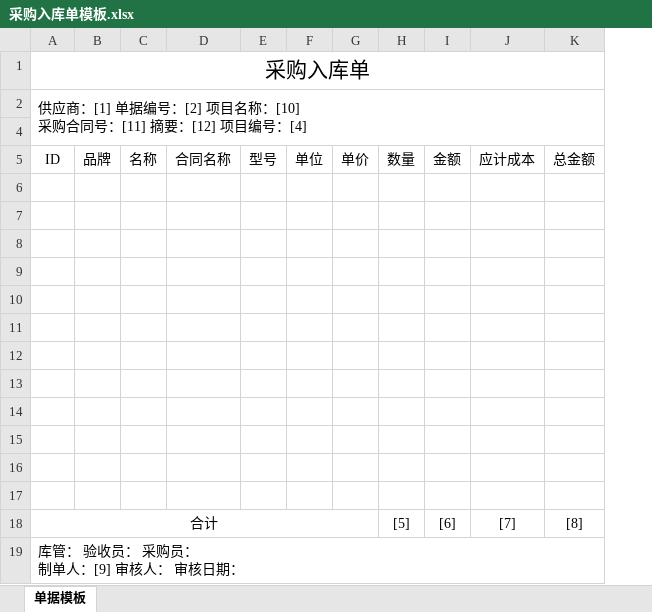
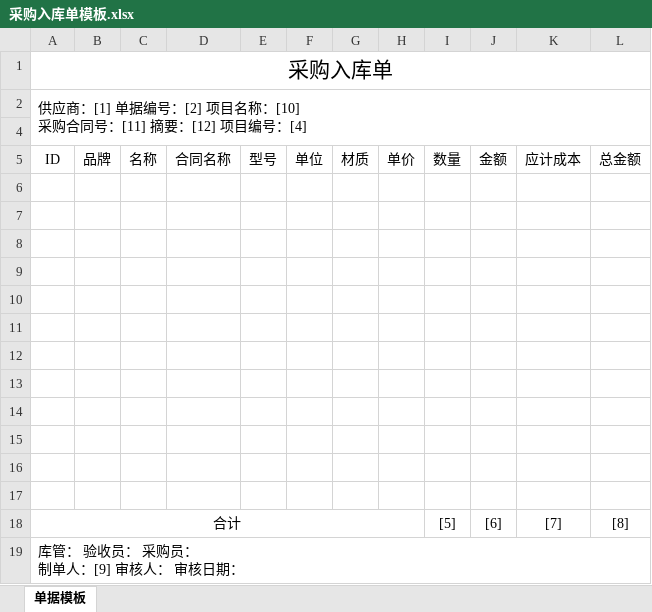
Before and after one commit to borui-soft/erp, an Excel workbook: code/code/borui/app/企业版/MainProgram/bin/Debug/tdmb/采购入库单模板.xlsx, sheet 单据模板, drawn as a sheet; values as stored, in another font and other column widths than the file's, no borders; the diff names each change by its address in the sheet, - before the commit and + after, or states it on an @@ line.

```diff
--- a/code/code/borui/app/企业版/MainProgram/bin/Debug/tdmb/采购入库单模板.xlsx (sheet 单据模板)
+++ b/code/code/borui/app/企业版/MainProgram/bin/Debug/tdmb/采购入库单模板.xlsx (sheet 单据模板)
+column G, row 5: 材质
```
Also changed, not shown: 1 other file.
